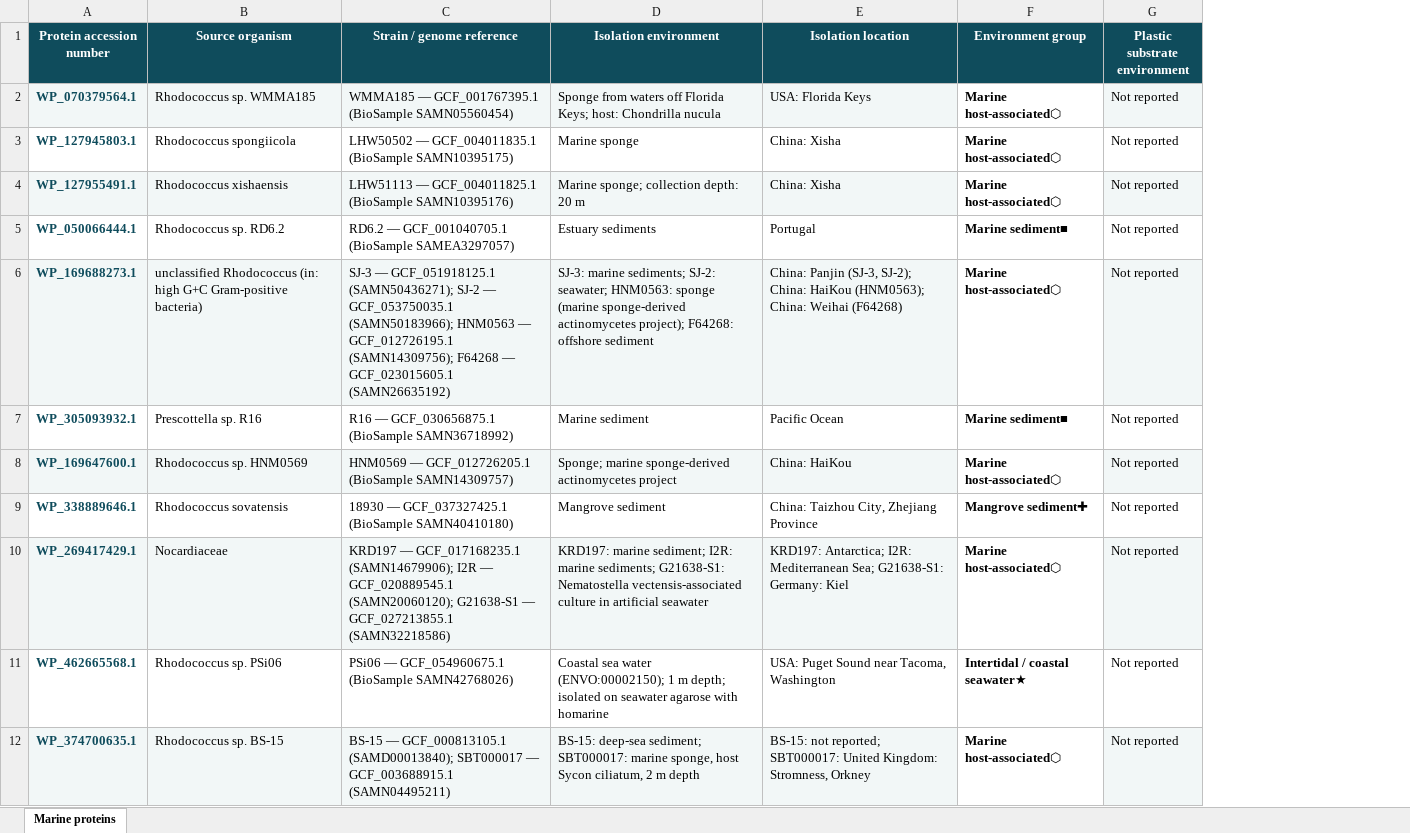
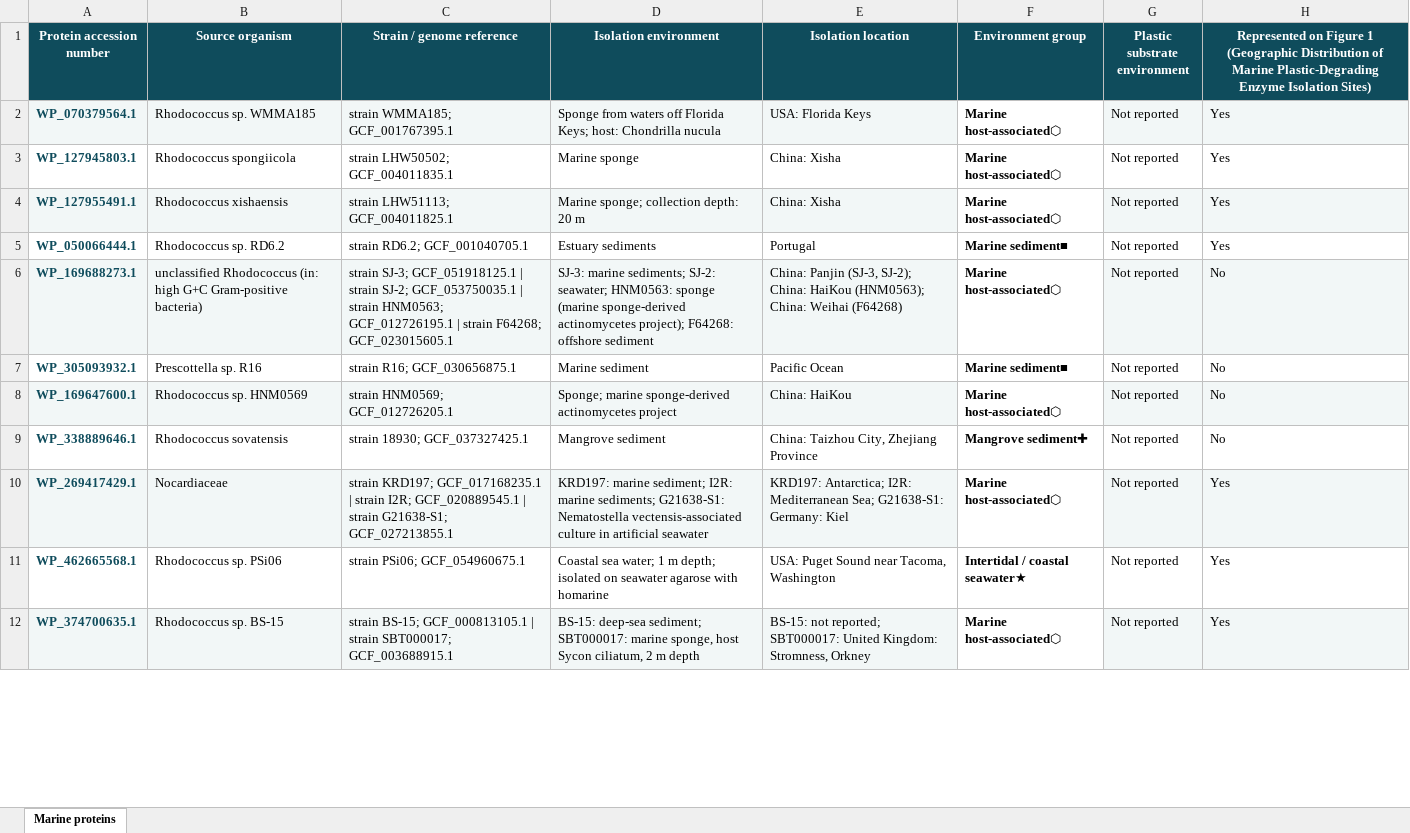
Before and after one commit to corporeal-snow-albatross-5/Marine_Microbial_Plastic_Degradation_Potential, an Excel workbook: Environmental_Distribution/GlutathionePeroxidase(WP_003945816.1)_isolation_metadata_standardized.xlsx, sheet Marine proteins, drawn as a sheet; only a part is shown; values as stored, in another font and other column widths than the file's, no borders; table styles not drawn; the diff covers the shown part only; the diff names each change by its address in the sheet, - before the commit and + after, or states it on an @@ line.

Commit message:
Update Environmental_Distribution data, code label and maps to match Supplemental Tables S2 and S3
Replace the 9 geographic-location CSVs and 9 metadata workbooks with the current Table S3 and Table S2 content (adds the Figure 1 column), change the P3HB depolymerase label to BAU59415.1 in distribution_maps_code.py, and regenerate Environmental_Distribution_Maps (513 points, 486 proteins).

Co-authored-by: Perplexity <noreply@perplexity.ai>

```diff
--- a/Environmental_Distribution/GlutathionePeroxidase(WP_003945816.1)_isolation_metadata_standardized.xlsx (sheet Marine proteins)
+++ b/Environmental_Distribution/GlutathionePeroxidase(WP_003945816.1)_isolation_metadata_standardized.xlsx (sheet Marine proteins)
+column H, rows 1-12: Represented on Figure 1 (Geographic Distribution of Marine Plastic-Degrading Enzyme Isolation Sites) | Yes | Yes | Yes | Yes | No | No | No | No | Yes | Yes | Yes
-C2 (Strain / genome reference): WMMA185 — GCF_001767395.1 (BioSample SAMN05560454)
+C2 (Strain / genome reference): strain WMMA185; GCF_001767395.1
-C3 (Strain / genome reference): LHW50502 — GCF_004011835.1 (BioSample SAMN10395175)
+C3 (Strain / genome reference): strain LHW50502; GCF_004011835.1
-C4 (Strain / genome reference): LHW51113 — GCF_004011825.1 (BioSample SAMN10395176)
+C4 (Strain / genome reference): strain LHW51113; GCF_004011825.1
-C5 (Strain / genome reference): RD6.2 — GCF_001040705.1 (BioSample SAMEA3297057)
+C5 (Strain / genome reference): strain RD6.2; GCF_001040705.1
-C6 (Strain / genome reference): SJ-3 — GCF_051918125.1 (SAMN50436271); SJ-2 — GCF_053750035.1 (SAMN50183966); HNM0563 — GCF_012726195.1 (SAMN14309756); F64268 — GCF_023015605.1 (SAMN26635192)
+C6 (Strain / genome reference): strain SJ-3; GCF_051918125.1 | strain SJ-2; GCF_053750035.1 | strain HNM0563; GCF_012726195.1 | strain F64268; GCF_023015605.1
-C7 (Strain / genome reference): R16 — GCF_030656875.1 (BioSample SAMN36718992)
+C7 (Strain / genome reference): strain R16; GCF_030656875.1
-C8 (Strain / genome reference): HNM0569 — GCF_012726205.1 (BioSample SAMN14309757)
+C8 (Strain / genome reference): strain HNM0569; GCF_012726205.1
-C9 (Strain / genome reference): 18930 — GCF_037327425.1 (BioSample SAMN40410180)
+C9 (Strain / genome reference): strain 18930; GCF_037327425.1
-C10 (Strain / genome reference): KRD197 — GCF_017168235.1 (SAMN14679906); I2R — GCF_020889545.1 (SAMN20060120); G21638-S1 — GCF_027213855.1 (SAMN32218586)
+C10 (Strain / genome reference): strain KRD197; GCF_017168235.1 | strain I2R; GCF_020889545.1 | strain G21638-S1; GCF_027213855.1
-C11 (Strain / genome reference): PSi06 — GCF_054960675.1 (BioSample SAMN42768026)
+C11 (Strain / genome reference): strain PSi06; GCF_054960675.1
-D11 (Isolation environment): Coastal sea water (ENVO:00002150); 1 m…
+D11 (Isolation environment): Coastal sea water; 1 m…
-C12 (Strain / genome reference): BS-15 — GCF_000813105.1 (SAMD00013840); SBT000017 — GCF_003688915.1 (SAMN04495211)
+C12 (Strain / genome reference): strain BS-15; GCF_000813105.1 | strain SBT000017; GCF_003688915.1
```
Also changed, not shown: 11 edited cells elsewhere in this sheet, Environmental_Distribution/Laccase_isolation_metadata_standardized.xlsx, Environmental_Distribution/Oxidoreductase_isolation_metadata_standardized.xlsx, 39 other files.
